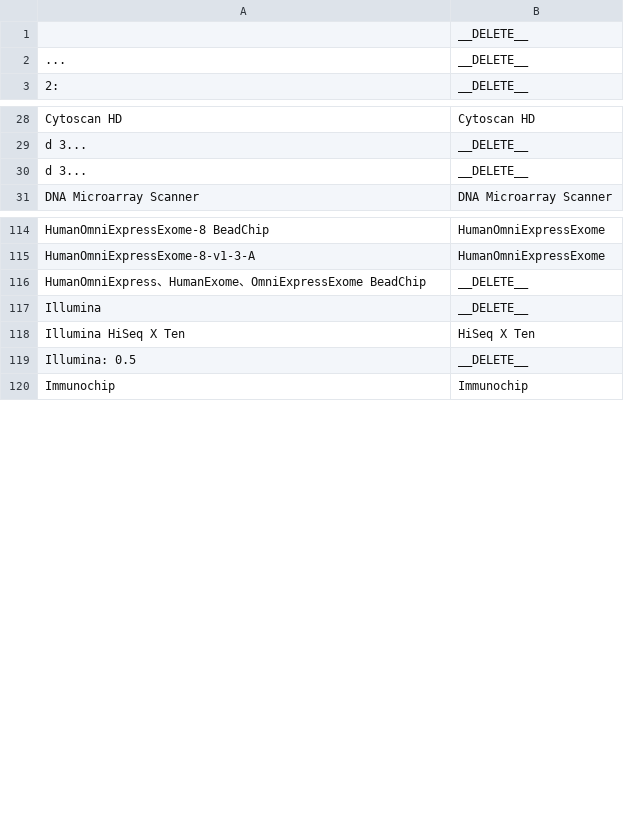
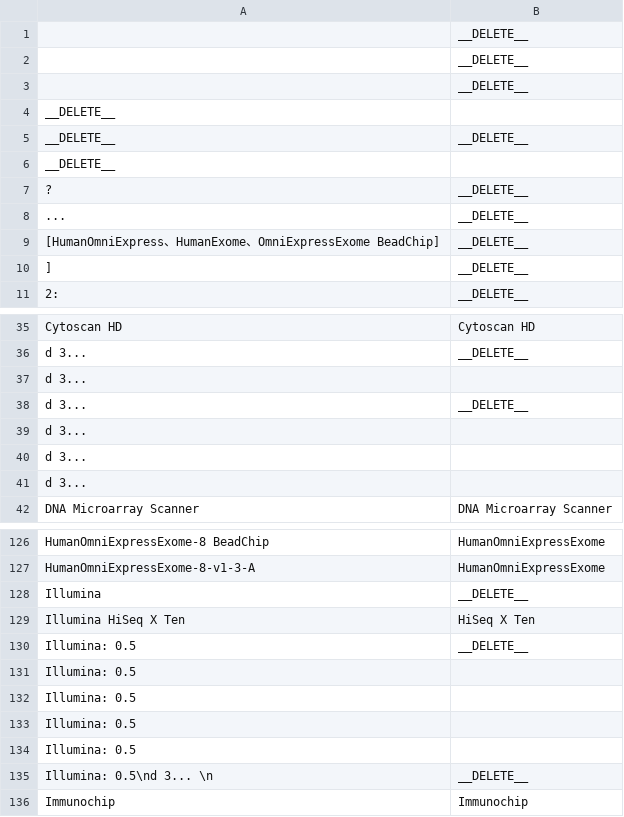
Before and after one commit to dbcls/humandbs, a TSV file: apps/backend/src/crawler/data/facet-mappings/platformModel.tsv, drawn as a sheet; only a part is shown, gaps mark what is left out; the diff covers the shown part only.

```diff
--- a/apps/backend/src/crawler/data/facet-mappings/platformModel.tsv
+++ b/apps/backend/src/crawler/data/facet-mappings/platformModel.tsv
@@ -1,3 +1,11 @@
 	__DELETE__
+	__DELETE__
+	__DELETE__
+__DELETE__	
+__DELETE__	__DELETE__
+__DELETE__	
+?	__DELETE__
 ...	__DELETE__
+[HumanOmniExpress、HumanExome、OmniExpressExome BeadChip]	__DELETE__
+]	__DELETE__
 2:	__DELETE__
@@ -29,3 +36,7 @@ Cytoscan HD	Cytoscan HD
 d 3...	__DELETE__
+d 3...	
 d 3... 	__DELETE__
+d 3... 	
+d 3... 	
+d 3... 	
 DNA Microarray Scanner	DNA Microarray Scanner
@@ -115,3 +127,2 @@ HumanOmniExpressExome-8 BeadChip	HumanOmniExpressExome
 HumanOmniExpressExome-8-v1-3-A	HumanOmniExpressExome
-HumanOmniExpress、HumanExome、OmniExpressExome BeadChip	__DELETE__
 Illumina	__DELETE__
@@ -119,2 +130,7 @@ Illumina HiSeq X Ten	HiSeq X Ten
 Illumina: 0.5	__DELETE__
+Illumina: 0.5	
+Illumina: 0.5	
+Illumina: 0.5	
+Illumina: 0.5	
+Illumina: 0.5\nd 3... \n	__DELETE__
 Immunochip	Immunochip
```
Also changed, not shown: 14 moved rows elsewhere in this file, apps/backend/src/crawler/data/facet-mappings/fileTypes.tsv, apps/backend/src/crawler/data/facet-mappings/libraryKits.tsv, 35 other files.
